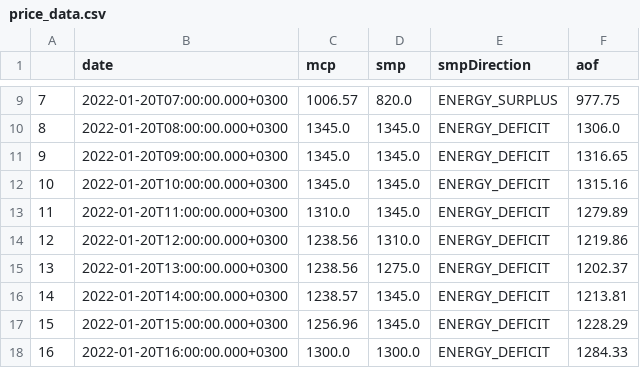
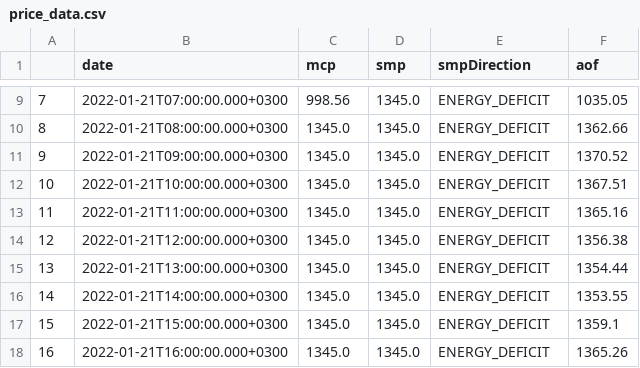
Before and after one commit to berkorbay/intraday, a CSV file: inst/market-data/price_data.csv, drawn as a sheet; only a part is shown, gaps mark what is left out; the diff covers the shown part only.

```diff
--- a/inst/market-data/price_data.csv
+++ b/inst/market-data/price_data.csv
@@ -9,10 +9,10 @@
-7,2022-01-20T07:00:00.000+0300,1006.57,820.0,ENERGY_SURPLUS,977.75
-8,2022-01-20T08:00:00.000+0300,1345.0,1345.0,ENERGY_DEFICIT,1306.0
-9,2022-01-20T09:00:00.000+0300,1345.0,1345.0,ENERGY_DEFICIT,1316.65
-10,2022-01-20T10:00:00.000+0300,1345.0,1345.0,ENERGY_DEFICIT,1315.16
-11,2022-01-20T11:00:00.000+0300,1310.0,1345.0,ENERGY_DEFICIT,1279.89
-12,2022-01-20T12:00:00.000+0300,1238.56,1310.0,ENERGY_DEFICIT,1219.86
-13,2022-01-20T13:00:00.000+0300,1238.56,1275.0,ENERGY_DEFICIT,1202.37
-14,2022-01-20T14:00:00.000+0300,1238.57,1345.0,ENERGY_DEFICIT,1213.81
-15,2022-01-20T15:00:00.000+0300,1256.96,1345.0,ENERGY_DEFICIT,1228.29
-16,2022-01-20T16:00:00.000+0300,1300.0,1300.0,ENERGY_DEFICIT,1284.33
+7,2022-01-21T07:00:00.000+0300,998.56,1345.0,ENERGY_DEFICIT,1035.05
+8,2022-01-21T08:00:00.000+0300,1345.0,1345.0,ENERGY_DEFICIT,1362.66
+9,2022-01-21T09:00:00.000+0300,1345.0,1345.0,ENERGY_DEFICIT,1370.52
+10,2022-01-21T10:00:00.000+0300,1345.0,1345.0,ENERGY_DEFICIT,1367.51
+11,2022-01-21T11:00:00.000+0300,1345.0,1345.0,ENERGY_DEFICIT,1365.16
+12,2022-01-21T12:00:00.000+0300,1345.0,1345.0,ENERGY_DEFICIT,1356.38
+13,2022-01-21T13:00:00.000+0300,1345.0,1345.0,ENERGY_DEFICIT,1354.44
+14,2022-01-21T14:00:00.000+0300,1345.0,1345.0,ENERGY_DEFICIT,1353.55
+15,2022-01-21T15:00:00.000+0300,1345.0,1345.0,ENERGY_DEFICIT,1359.1
+16,2022-01-21T16:00:00.000+0300,1345.0,1345.0,ENERGY_DEFICIT,1365.26
```
Also changed, not shown: 56 edited cells elsewhere in this file, inst/market-data/intraday_summary.csv, 2 other files.
